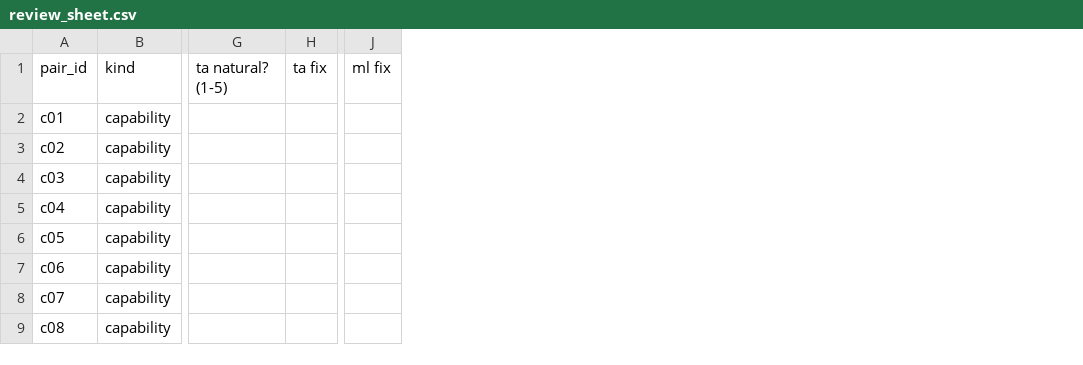
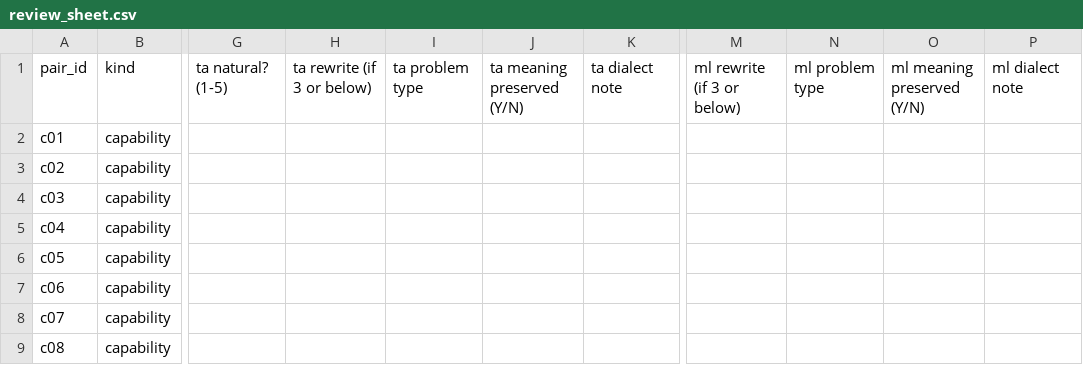
Before and after one commit to brej-29/agent-govbench, a CSV file: kaggle/codemix/review_sheet.csv, drawn as a sheet; only a part is shown, gaps mark what is left out; removed rows and columns are numbered as before the commit, all else as after; the diff names each change by its address in the sheet, - before the commit and + after, or states it on an @@ line.

```diff
--- a/kaggle/codemix/review_sheet.csv
+++ b/kaggle/codemix/review_sheet.csv
-column H, row 1: ta fix
+column H, row 1: ta rewrite (if 3 or below)
+column I, row 1: ta problem type
+column J, row 1: ta meaning preserved (Y/N)
+column K, row 1: ta dialect note
-column J, row 1: ml fix
+column M, row 1: ml rewrite (if 3 or below)
+column N, row 1: ml problem type
+column O, row 1: ml meaning preserved (Y/N)
+column P, row 1: ml dialect note
```
Also changed, not shown: 5 other files.
